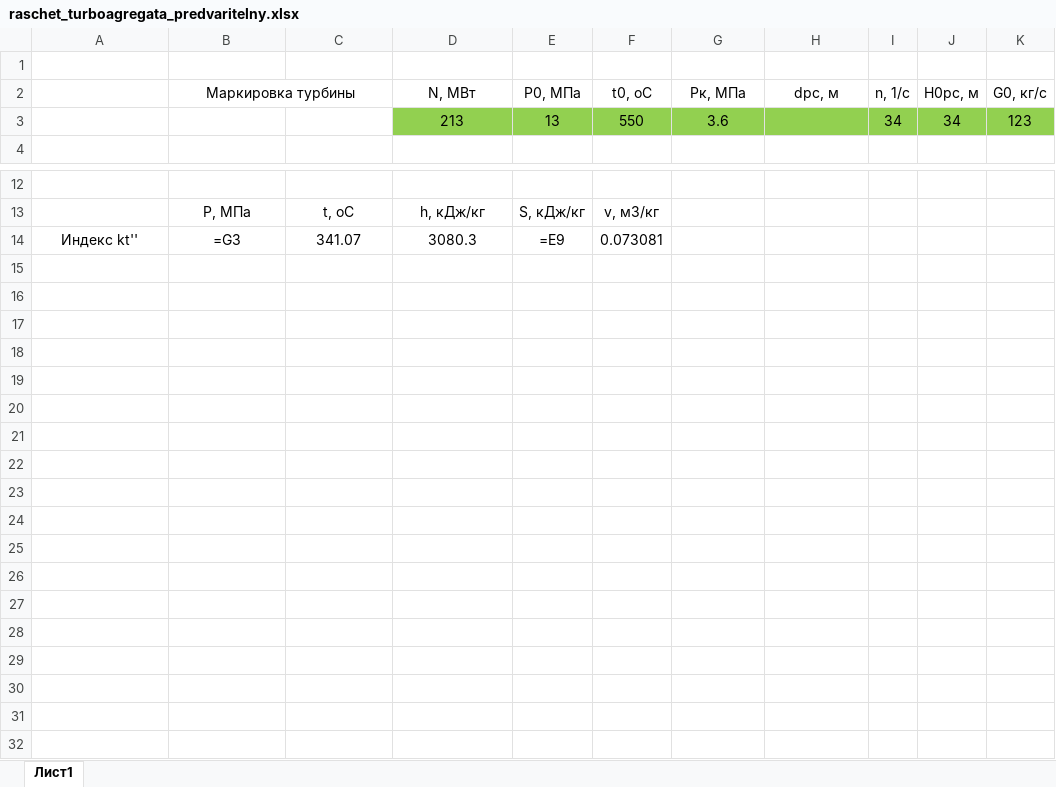
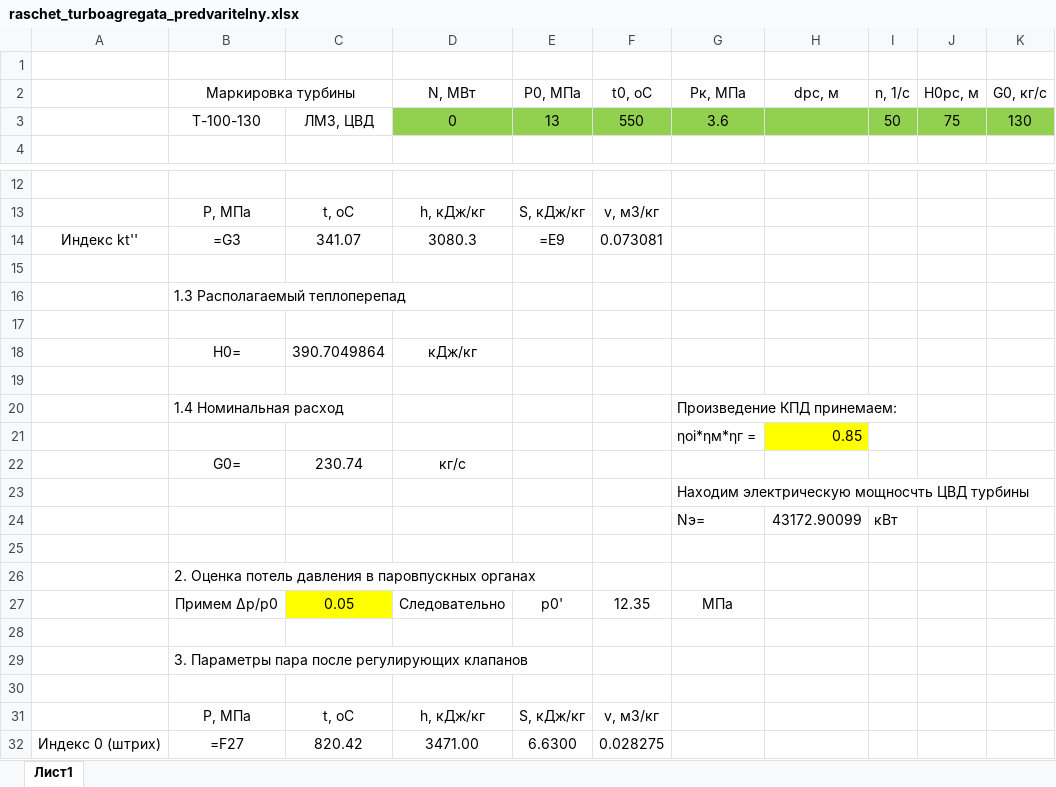
Before and after one commit to Degfer/CalculationHPC-turbine, an Excel workbook: DB/raschet_turboagregata_predvaritelny.xlsx, sheet Лист1, drawn as a sheet; only a part is shown, gaps mark what is left out; values as stored, in another font and other column widths than the file's, no borders; formulas without a stored value are shown as written; removed rows and columns are numbered as before the commit, all else as after; the diff names each change by its address in the sheet, - before the commit and + after, or states it on an @@ line.

```diff
--- a/DB/raschet_turboagregata_predvaritelny.xlsx (sheet Лист1)
+++ b/DB/raschet_turboagregata_predvaritelny.xlsx (sheet Лист1)
-row 3:  |  |  | 213 | 13 | 550 | 3.6 |  | 34 | 34 | 123
+row 3:  | Т-100-130 | ЛМЗ, ЦВД | 0 | 13 | 550 | 3.6 |  | 50 | 75 | 130
+row 15: (empty)
+row 16:  | 1.3 Располагаемый теплоперепад
+row 17: (empty)
+row 18:  | H0= | 390.7049864 | кДж/кг
+row 19: (empty)
+row 20:  | 1.4 Номинальная расход |  |  |  |  | Произведение КПД принемаем:
+row 21:  |  |  |  |  |  | ηoi*ηм*ηг = | 0.85
+row 22:  | G0= | 230.74 | кг/с
+row 23:  |  |  |  |  |  | Находим электрическую мощносчть ЦВД турбины
+row 24:  |  |  |  |  |  | Nэ= | 43172.90099 | кВт
+row 25: (empty)
+row 26:  | 2. Оценка потель давления в паровпускных органах
+row 27:  | Примем ∆p/p0 | 0.05 | Следовательно | p0' | 12.35 | МПа
+row 28: (empty)
+row 29:  | 3. Параметры пара после регулирующих клапанов
+row 30: (empty)
+row 31:  | Р, МПа | t, oC | h, кДж/кг | S, кДж/кг | v, м3/кг
+row 32: Индекс 0 (штрих) | =F27 | 820.42 | 3471.00 | 6.6300 | 0.028275
```
Also changed, not shown: 2 other files.
